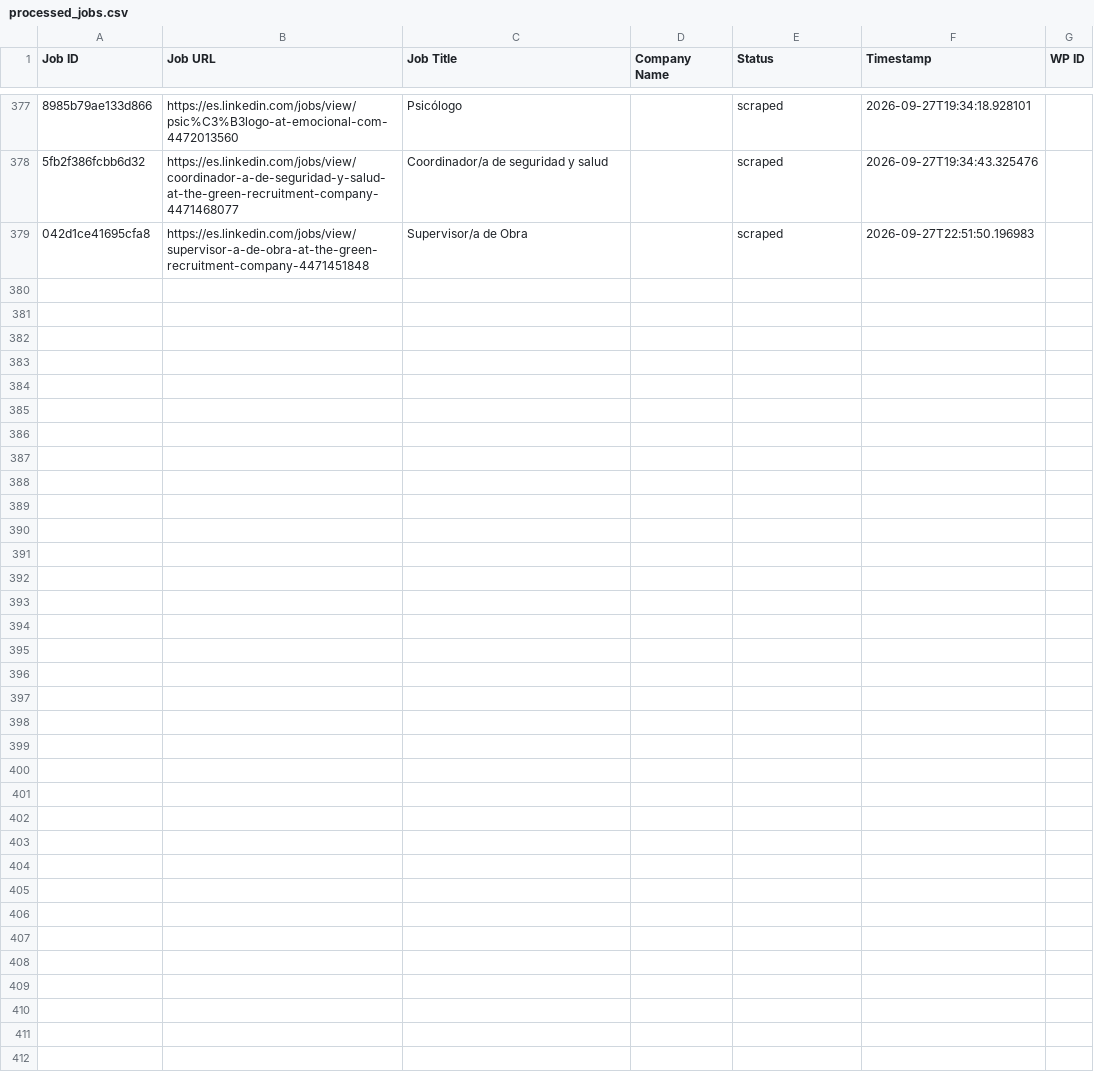
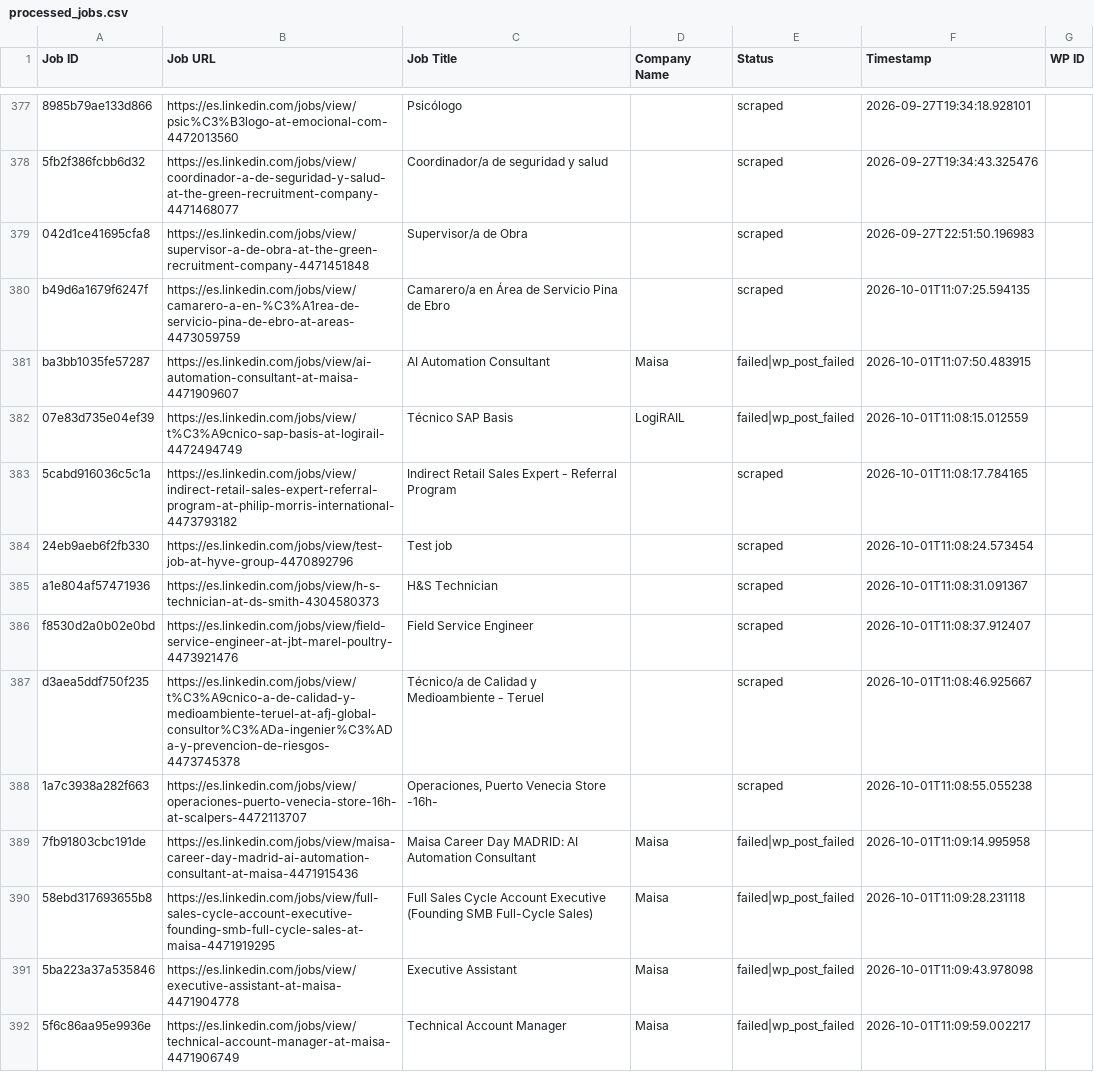
Before and after one commit to innovationinc2000/ad, a CSV file: processed_jobs.csv, drawn as a sheet; only a part is shown, gaps mark what is left out; the diff names each change by its address in the sheet, - before the commit and + after, or states it on an @@ line.

```diff
--- a/processed_jobs.csv
+++ b/processed_jobs.csv
+row 380: b49d6a1679f6247f | https://es.linkedin.com/jobs/view/camarero-a-en-%C3%A1rea-de-servicio-pina-de-ebro-at-areas-4473059759 | Camarero/a en Área de Servicio Pina de Ebro |  | scraped | 2026-10-01T11:07:25.594135
+row 381: ba3bb1035fe57287 | https://es.linkedin.com/jobs/view/ai-automation-consultant-at-maisa-4471909607 | AI Automation Consultant | Maisa | failed|wp_post_failed | 2026-10-01T11:07:50.483915
+row 382: 07e83d735e04ef39 | https://es.linkedin.com/jobs/view/t%C3%A9cnico-sap-basis-at-logirail-4472494749 | Técnico SAP Basis | LogiRAIL | failed|wp_post_failed | 2026-10-01T11:08:15.012559
+row 383: 5cabd916036c5c1a | https://es.linkedin.com/jobs/view/indirect-retail-sales-expert-referral-program-at-philip-morris-international-4473793182 | Indirect Retail Sales Expert - Referral Program |  | scraped | 2026-10-01T11:08:17.784165
+row 384: 24eb9aeb6f2fb330 | https://es.linkedin.com/jobs/view/test-job-at-hyve-group-4470892796 | Test job |  | scraped | 2026-10-01T11:08:24.573454
+row 385: a1e804af57471936 | https://es.linkedin.com/jobs/view/h-s-technician-at-ds-smith-4304580373 | H&S Technician |  | scraped | 2026-10-01T11:08:31.091367
+row 386: f8530d2a0b02e0bd | https://es.linkedin.com/jobs/view/field-service-engineer-at-jbt-marel-poultry-4473921476 | Field Service Engineer |  | scraped | 2026-10-01T11:08:37.912407
+row 387: d3aea5ddf750f235 | https://es.linkedin.com/jobs/view/t%C3%A9cnico-a-de-calidad-y-medioambiente-teruel-at-afj-global-consultor%C3%ADa-ingenier%C3%ADa-y-prevencion-de-riesgos-4473745378 | Técnico/a de Calidad y Medioambiente - Teruel |  | scraped | 2026-10-01T11:08:46.925667
+row 388: 1a7c3938a282f663 | https://es.linkedin.com/jobs/view/operaciones-puerto-venecia-store-16h-at-scalpers-4472113707 | Operaciones, Puerto Venecia Store -16h- |  | scraped | 2026-10-01T11:08:55.055238
+row 389: 7fb91803cbc191de | https://es.linkedin.com/jobs/view/maisa-career-day-madrid-ai-automation-consultant-at-maisa-4471915436 | Maisa Career Day MADRID: AI Automation Consultant | Maisa | failed|wp_post_failed | 2026-10-01T11:09:14.995958
+row 390: 58ebd317693655b8 | https://es.linkedin.com/jobs/view/full-sales-cycle-account-executive-founding-smb-full-cycle-sales-at-maisa-4471919295 | Full Sales Cycle Account Executive (Founding SMB Full-Cycle Sales) | Maisa | failed|wp_post_failed | 2026-10-01T11:09:28.231118
+row 391: 5ba223a37a535846 | https://es.linkedin.com/jobs/view/executive-assistant-at-maisa-4471904778 | Executive Assistant | Maisa | failed|wp_post_failed | 2026-10-01T11:09:43.978098
+row 392: 5f6c86aa95e9936e | https://es.linkedin.com/jobs/view/technical-account-manager-at-maisa-4471906749 | Technical Account Manager | Maisa | failed|wp_post_failed | 2026-10-01T11:09:59.002217
```
